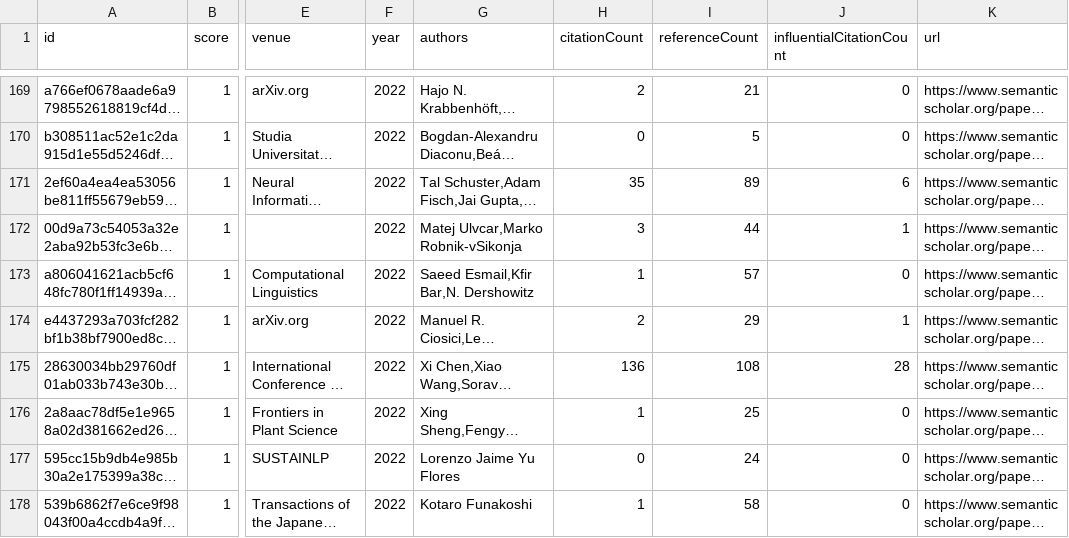
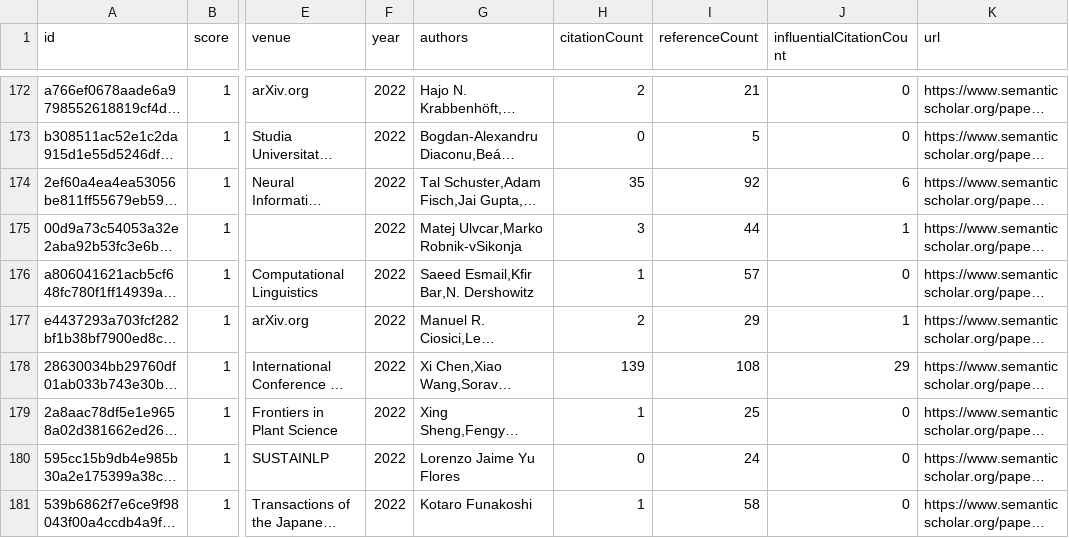
Before and after one commit to avi-jit/tokenization, a CSV file: data/candidatePapers.csv, drawn as a sheet; only a part is shown, gaps mark what is left out; long unchanged cells end in …; addresses are those after the commit; the diff covers the shown part only; the diff names each change by its address in the sheet, - before the commit and + after, or states it on an @@ line.

```diff
--- a/data/candidatePapers.csv
+++ b/data/candidatePapers.csv
-I174 (referenceCount): 89
+I174 (referenceCount): 92
-H178 (citationCount): 136
+H178 (citationCount): 139
-J178 (influentialCitationCount): 28
+J178 (influentialCitationCount): 29
```
Also changed, not shown: 3 added rows, 3 removed rows and 55 edited cells elsewhere in this file, 2 other files.
